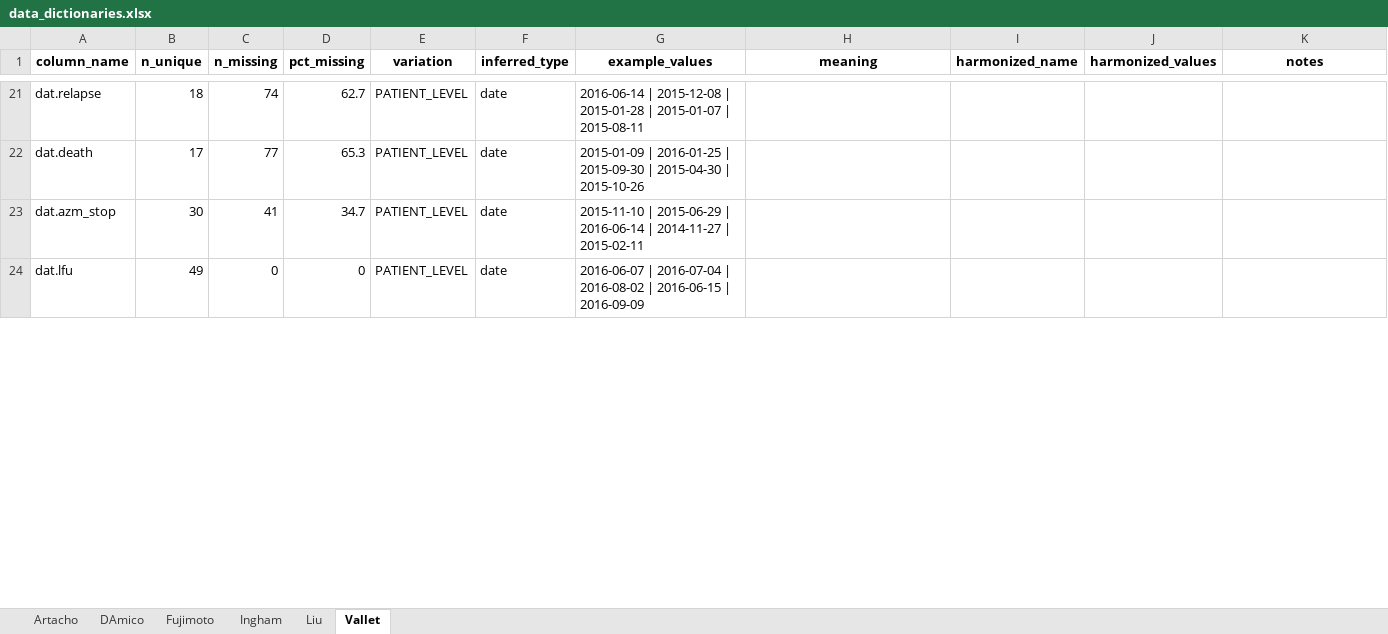
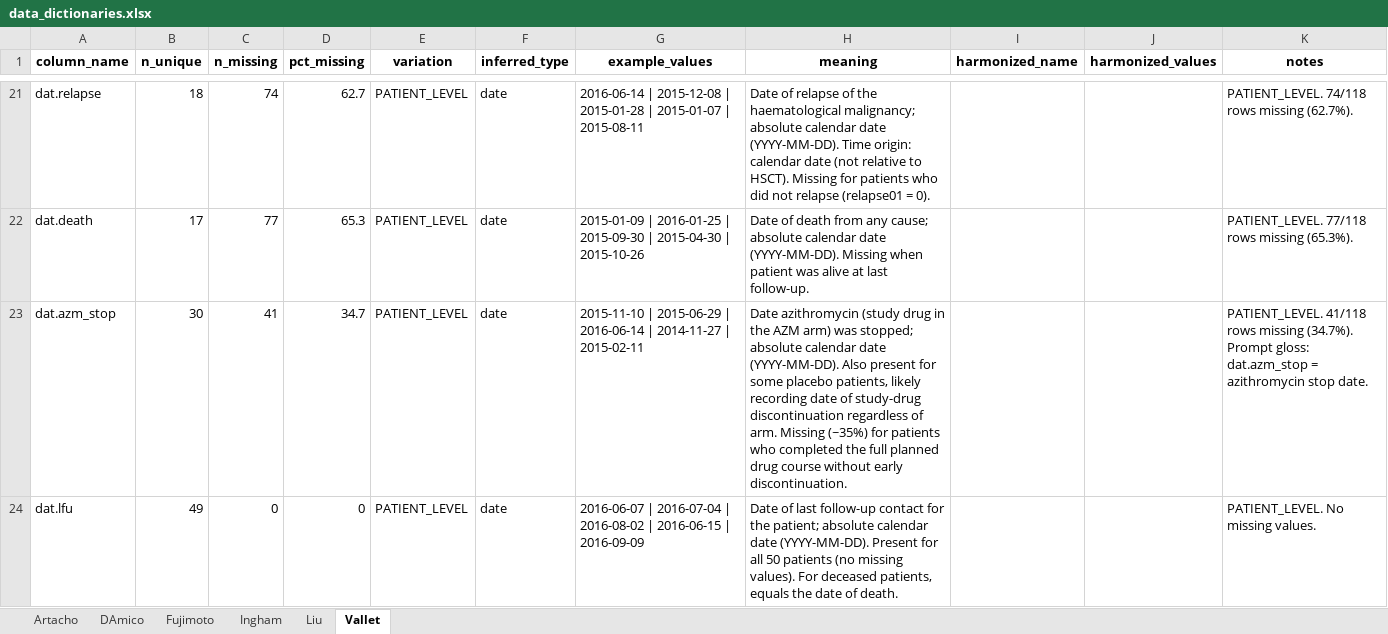
Before and after one commit to s-huebler/ODSiData, an Excel workbook: Merging/data_dictionaries.xlsx, sheet Vallet, drawn as a sheet; only a part is shown, gaps mark what is left out; values as stored, in another font and other column widths than the file's, no borders; the diff covers the shown part only; the diff names each change by its address in the sheet, - before the commit and + after, or states it on an @@ line.

Commit message:
[Vallet2023] data dictionary meanings

```diff
--- a/Merging/data_dictionaries.xlsx (sheet Vallet)
+++ b/Merging/data_dictionaries.xlsx (sheet Vallet)
-H21 (meaning): (empty)
+H21 (meaning): Date of relapse of the haematological malignancy; absolute calendar date (YYYY-MM-DD). Time origin: calendar date (not relative to HSCT). Missing for patients who did not relapse (relapse01 = 0).
-K21 (notes): (empty)
+K21 (notes): PATIENT_LEVEL. 74/118 rows missing (62.7%).
-H22 (meaning): (empty)
+H22 (meaning): Date of death from any cause; absolute calendar date (YYYY-MM-DD). Missing when patient was alive at last follow-up.
-K22 (notes): (empty)
+K22 (notes): PATIENT_LEVEL. 77/118 rows missing (65.3%).
-H23 (meaning): (empty)
+H23 (meaning): Date azithromycin (study drug in the AZM arm) was stopped; absolute calendar date (YYYY-MM-DD). Also present for some placebo patients, likely recording date of study-drug discontinuation regardless of arm. Missing (~35%) for patients who completed the full planned drug course without early discontinuation.
-K23 (notes): (empty)
+K23 (notes): PATIENT_LEVEL. 41/118 rows missing (34.7%). Prompt gloss: dat.azm_stop = azithromycin stop date.
-H24 (meaning): (empty)
+H24 (meaning): Date of last follow-up contact for the patient; absolute calendar date (YYYY-MM-DD). Present for all 50 patients (no missing values). For deceased patients, equals the date of death.
-K24 (notes): (empty)
+K24 (notes): PATIENT_LEVEL. No missing values.
```
Also changed, not shown: 70 edited cells elsewhere in this sheet.
